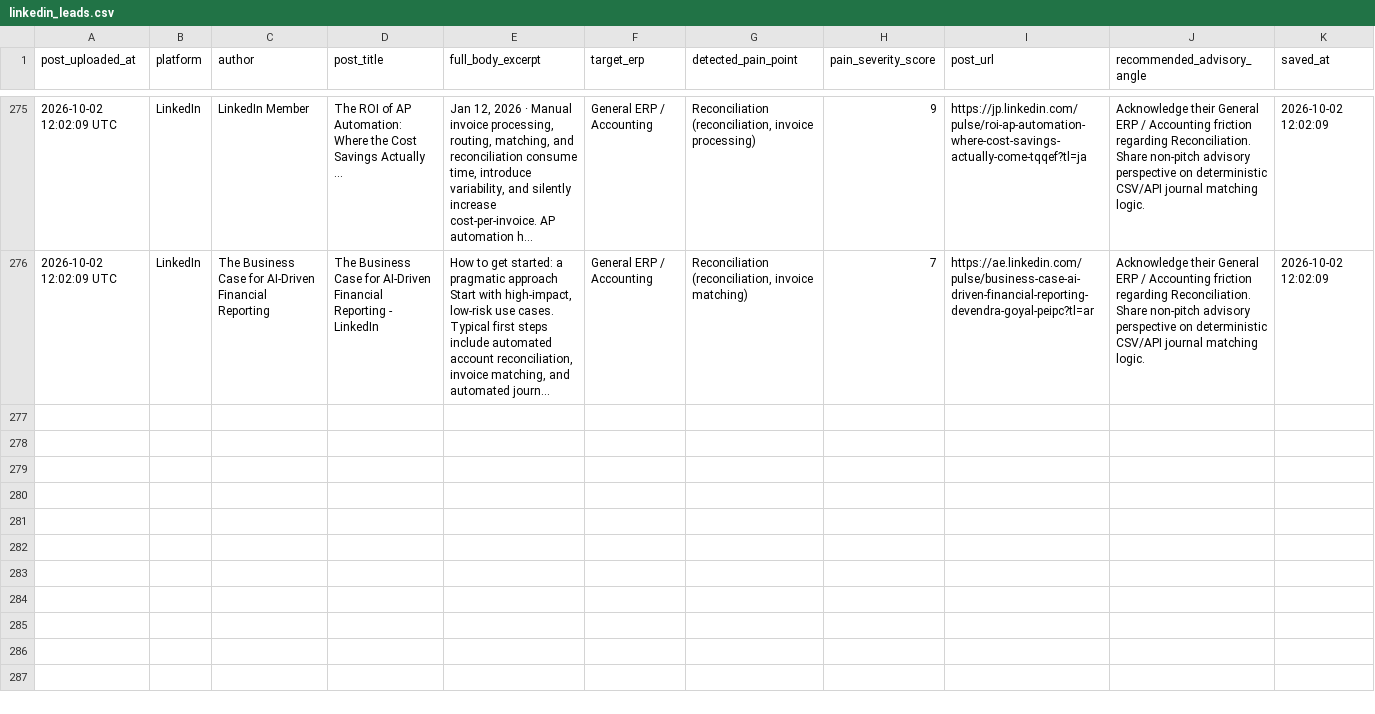
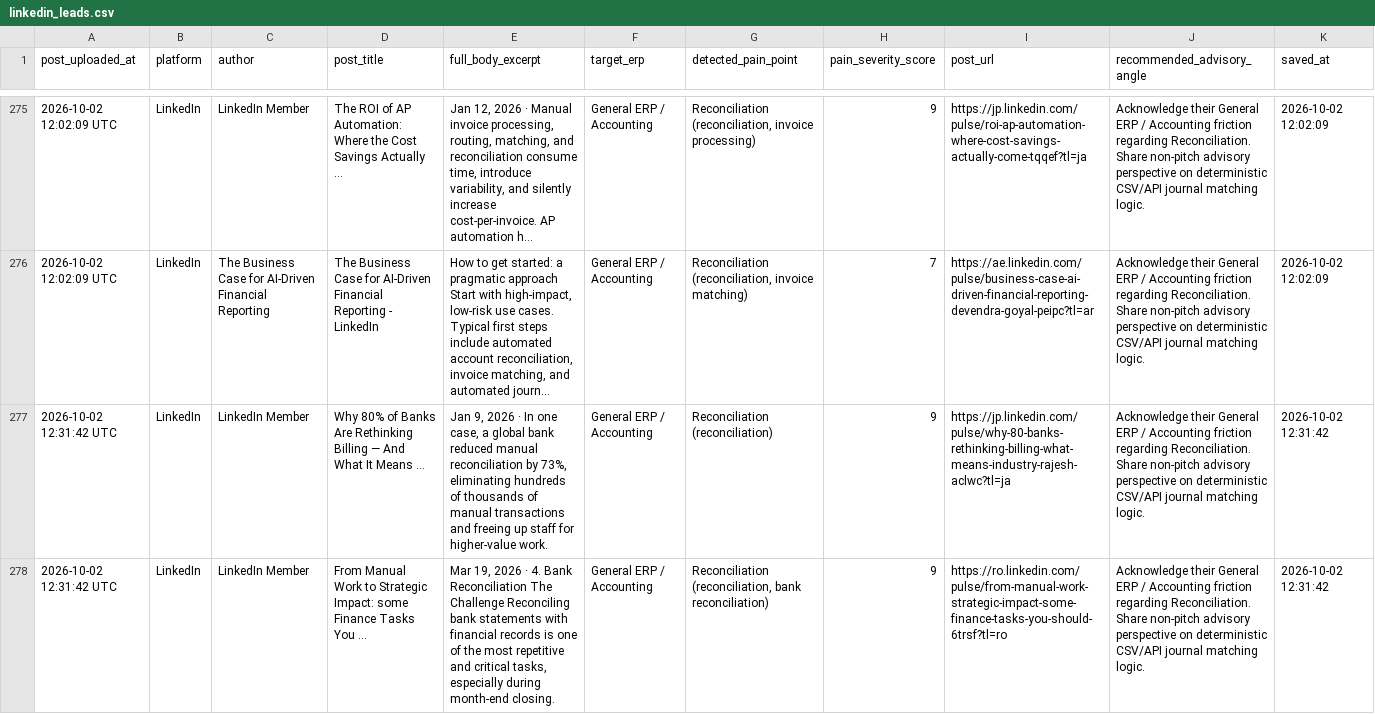
Before and after one commit to k39139215-gif/verasett-social-radar, a CSV file: social_leads/linkedin_leads.csv, drawn as a sheet; only a part is shown, gaps mark what is left out; long unchanged cells end in …; the diff names each change by its address in the sheet, - before the commit and + after, or states it on an @@ line.

Commit message:
Auto-harvest: Fresh social intent leads [skip ci]

```diff
--- a/social_leads/linkedin_leads.csv
+++ b/social_leads/linkedin_leads.csv
+row 277: 2026-10-02 12:31:42 UTC | LinkedIn | LinkedIn Member | Why 80% of Banks Are Rethinking Billing — And What It Means ... | Jan 9, 2026 · In one case, a global bank reduced manual reconciliation by 73%, eliminating hundreds of thousands of manual transactions and freeing up staff for higher-value work. | General ERP / Accounting | Reconciliation (reconciliation) | 9 | https://jp.linkedin.com/pulse/why-80-banks-rethinking-billing-what-means-industry-rajesh-aclwc?tl=ja | Acknowledge their General ERP / Accounting friction regarding Reconciliation. Share non-pitch advisory perspective on deterministic CSV/API journal matching logic. | 2026-10-02 12:31:42
+row 278: 2026-10-02 12:31:42 UTC | LinkedIn | LinkedIn Member | From Manual Work to Strategic Impact: some Finance Tasks You ... | Mar 19, 2026 · 4. Bank Reconciliation The Challenge Reconciling bank statements with financial records is one of the most repetitive and critical tasks, especially during month-end closing. | General ERP / Accounting | Reconciliation (reconciliation, bank reconciliation) | 9 | https://ro.linkedin.com/pulse/from-manual-work-strategic-impact-some-finance-tasks-you-should-6trsf?tl=ro | Acknowledge their General ERP / Accounting friction regarding Reconciliation. Share non-pitch advisory perspective on deterministic CSV/API journal matching logic. | 2026-10-02 12:31:42
```
Also changed, not shown: 2 other files.
